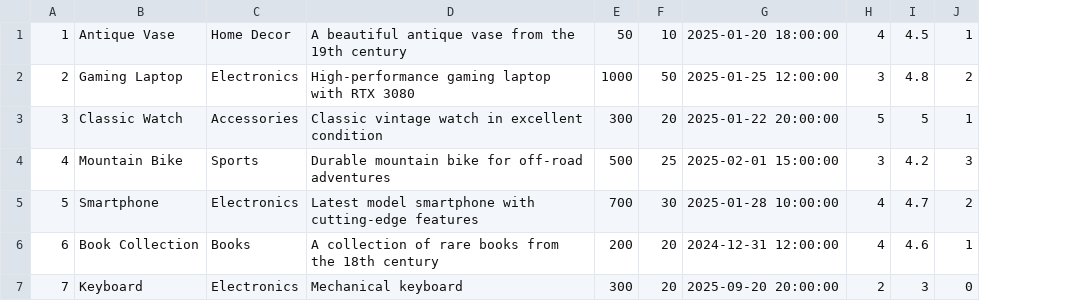
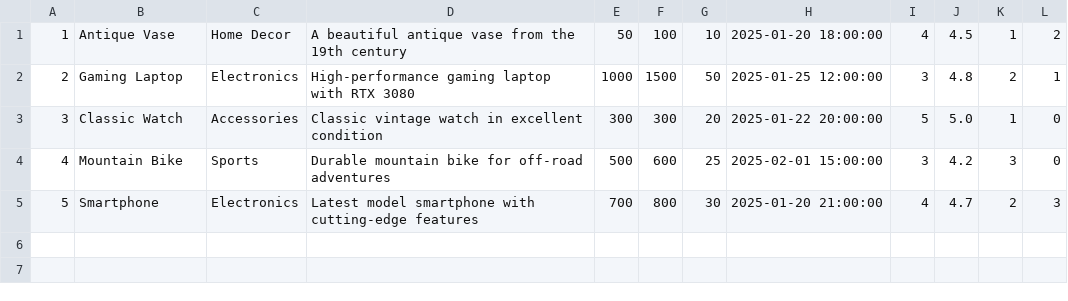
Before and after one commit to anhkhoa31/auction-system, a CSV file: data/items.csv, drawn as a sheet; removed rows and columns are numbered as before the commit, all else as after; the diff names each change by its address in the sheet, - before the commit and + after, or states it on an @@ line.

```diff
--- a/data/items.csv
+++ b/data/items.csv
+column F, rows 1-5: 100 | 1500 | 300 | 600 | 800
+column L, rows 1-5: 2 | 1 | 0 | 0 | 3
-J3: 5
+J3: 5.0
-H5: 2025-01-28 10:00:00
+H5: 2025-01-20 21:00:00
-row 6: 6 | Book Collection | Books | A collection of rare books from the 18th century | 200 | 20 | 2024-12-31 12:00:00 | 4 | 4.6 | 1
-row 7: 7 | Keyboard | Electronics | Mechanical keyboard | 300 | 20 | 2025-09-20 20:00:00 | 2 | 3 | 0
```
Also changed, not shown: data/members.csv, 25 other files.
